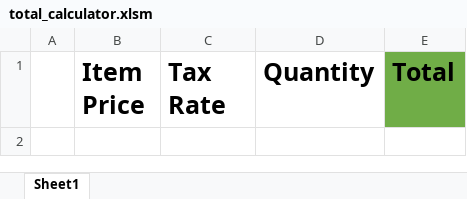
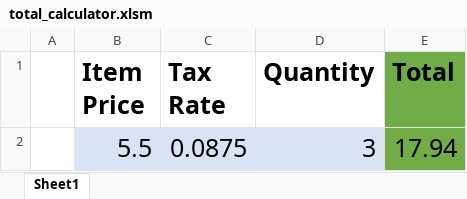
Before and after one commit to vt-bekah/DataAnalyticsVisualization, an Excel workbook: ActivityFiles/Module2_VBA/Class1/08-Stu_TotalCalculator-Variables/Unsolved/total_calculator.xlsm, sheet Sheet1, drawn as a sheet; values as stored, in another font and other column widths than the file's, no borders; charts and pictures not drawn; the diff names each change by its address in the sheet, - before the commit and + after, or states it on an @@ line.

```diff
--- a/ActivityFiles/Module2_VBA/Class1/08-Stu_TotalCalculator-Variables/Unsolved/total_calculator.xlsm (sheet Sheet1)
+++ b/ActivityFiles/Module2_VBA/Class1/08-Stu_TotalCalculator-Variables/Unsolved/total_calculator.xlsm (sheet Sheet1)
+row 2:  | 5.5 | 0.0875 | 3 | 17.94
```
Also changed, not shown: charts or pictures, ActivityFiles/Module2_VBA/Class1/05-Ins_CellsAndRanges/Unsolved/cells_and_ranges.xlsm, ActivityFiles/Module2_VBA/Class1/07-Ins_Variables/Unsolved/variables.xlsm, 18 other files.
